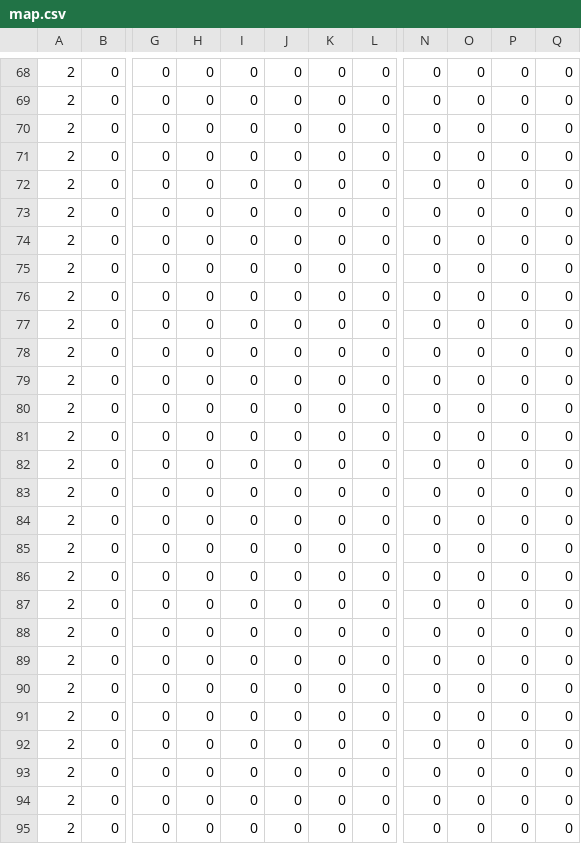
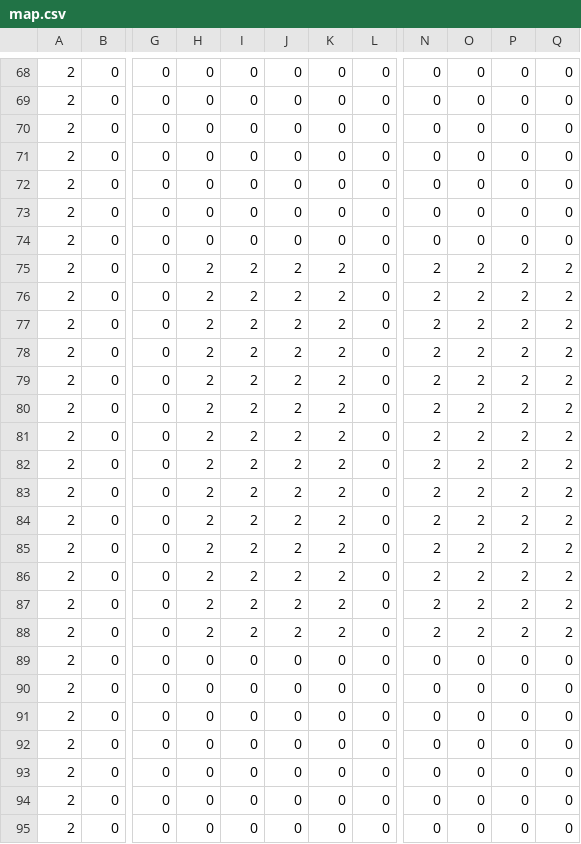
Before and after one commit to misyaya/GetChocolate, a CSV file: Assets/map.csv, drawn as a sheet; only a part is shown, gaps mark what is left out; the diff names each change by its address in the sheet, - before the commit and + after, or states it on an @@ line.

```diff
--- a/Assets/map.csv
+++ b/Assets/map.csv
-H75:H88: 0
+H75:H88: 2
-I75:I88: 0
+I75:I88: 2
-J75:J88: 0
+J75:J88: 2
-K75:K88: 0
+K75:K88: 2
-N75:N88: 0
+N75:N88: 2
-O75:O88: 0
+O75:O88: 2
-P75:P88: 0
+P75:P88: 2
-Q75:Q88: 0
+Q75:Q88: 2
```
Also changed, not shown: 7 other files.
